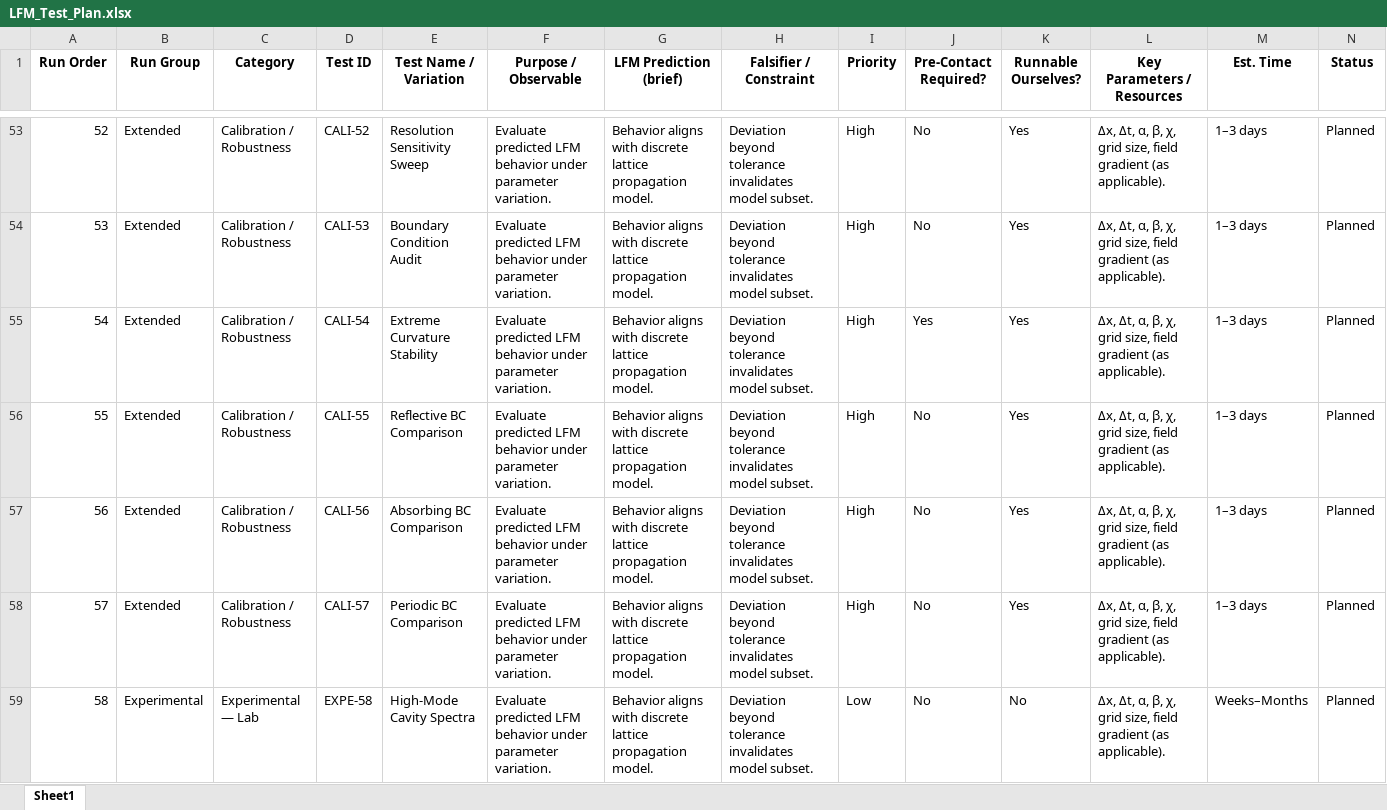
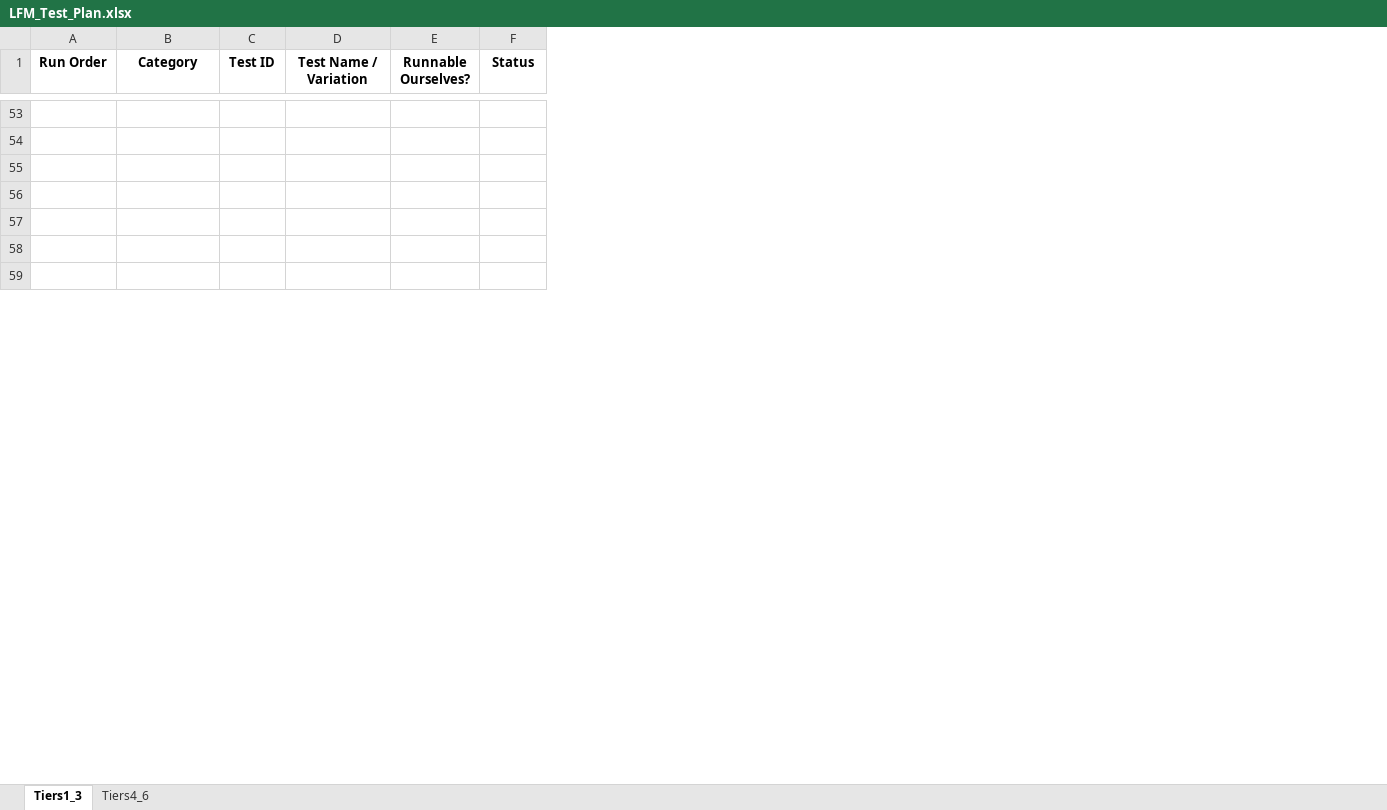
Before and after one commit to gpartin/LFM, an Excel workbook: documents/LFM_Test_Plan.xlsx, sheet Tiers1_3, drawn as a sheet; only a part is shown, gaps mark what is left out; values as stored, in another font and other column widths than the file's, no borders; charts and pictures not drawn; rows hold the shown columns only; the diff covers the shown part only; the diff names each change by its address in the sheet, - before the commit and + after, or states it on an @@ line.

Commit message:
Phase 1 Proof of concept validation - All 3 tiers passed

```diff
--- a/documents/LFM_Test_Plan.xlsx (sheet Tiers1_3)
+++ b/documents/LFM_Test_Plan.xlsx (sheet Tiers1_3)
-sheet tab: Sheet1
+sheet tab: Tiers1_3
+sheet tab: Tiers4_6
-column B (Run Group), rows 53-59: Extended | Extended | Extended | Extended | Extended | Extended | Experimental
-column F (Purpose / Observable), rows 53-59: all Evaluate predicted LFM behavior under parameter variation.
-column G (LFM Prediction (brief)), rows 53-59: all Behavior aligns with discrete lattice propagation model.
-column H (Falsifier / Constraint), rows 53-59: all Deviation beyond tolerance invalidates model subset.
-column I (Priority), rows 53-59: High | High | High | High | High | High | Low
-column J (Pre‑Contact Required?), rows 53-59: No | No | Yes | No | No | No | No
-column L (Key Parameters / Resources), rows 53-59: all Δx, Δt, α, β, χ, grid size, field gradient (as applicable).
-column M (Est. Time), rows 53-59: 1–3 days | 1–3 days | 1–3 days | 1–3 days | 1–3 days | 1–3 days | Weeks–Months
-row 53: 52 | Extended | Calibration / Robustness | CALI-52 | Resolution Sensitivity Sweep | Evaluate predicted LFM behavior under parameter variation. | Behavior aligns with discrete lattice propagation model. | Deviation beyond tolerance invalidates model subset. | High | No | Yes | Δx, Δt, α, β, χ, grid size, field gradient (as applicable). | 1–3 days | Planned
+row 53: (empty)
-row 54: 53 | Extended | Calibration / Robustness | CALI-53 | Boundary Condition Audit | Evaluate predicted LFM behavior under parameter variation. | Behavior aligns with discrete lattice propagation model. | Deviation beyond tolerance invalidates model subset. | High | No | Yes | Δx, Δt, α, β, χ, grid size, field gradient (as applicable). | 1–3 days | Planned
+row 54: (empty)
-row 55: 54 | Extended | Calibration / Robustness | CALI-54 | Extreme Curvature Stability | Evaluate predicted LFM behavior under parameter variation. | Behavior aligns with discrete lattice propagation model. | Deviation beyond tolerance invalidates model subset. | High | Yes | Yes | Δx, Δt, α, β, χ, grid size, field gradient (as applicable). | 1–3 days | Planned
+row 55: (empty)
-row 56: 55 | Extended | Calibration / Robustness | CALI-55 | Reflective BC Comparison | Evaluate predicted LFM behavior under parameter variation. | Behavior aligns with discrete lattice propagation model. | Deviation beyond tolerance invalidates model subset. | High | No | Yes | Δx, Δt, α, β, χ, grid size, field gradient (as applicable). | 1–3 days | Planned
+row 56: (empty)
-row 57: 56 | Extended | Calibration / Robustness | CALI-56 | Absorbing BC Comparison | Evaluate predicted LFM behavior under parameter variation. | Behavior aligns with discrete lattice propagation model. | Deviation beyond tolerance invalidates model subset. | High | No | Yes | Δx, Δt, α, β, χ, grid size, field gradient (as applicable). | 1–3 days | Planned
+row 57: (empty)
-row 58: 57 | Extended | Calibration / Robustness | CALI-57 | Periodic BC Comparison | Evaluate predicted LFM behavior under parameter variation. | Behavior aligns with discrete lattice propagation model. | Deviation beyond tolerance invalidates model subset. | High | No | Yes | Δx, Δt, α, β, χ, grid size, field gradient (as applicable). | 1–3 days | Planned
+row 58: (empty)
-row 59: 58 | Experimental | Experimental — Lab | EXPE-58 | High‑Mode Cavity Spectra | Evaluate predicted LFM behavior under parameter variation. | Behavior aligns with discrete lattice propagation model. | Deviation beyond tolerance invalidates model subset. | Low | No | No | Δx, Δt, α, β, χ, grid size, field gradient (as applicable). | Weeks–Months | Planned
+row 59: (empty)
```
Also changed, not shown: 397 edited cells elsewhere in this sheet, formulas that keep their value, charts or pictures, 13 other files.
